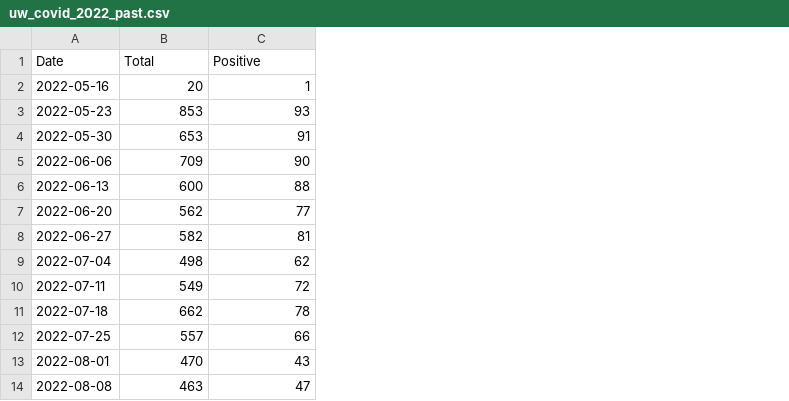
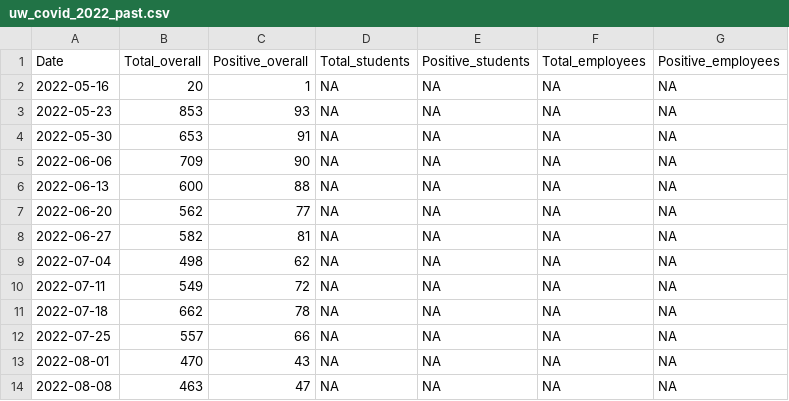
Before and after one commit to kbroman/UWCovid2022, a CSV file: uw_covid_2022_past.csv, drawn as a sheet; the diff names each change by its address in the sheet, - before the commit and + after, or states it on an @@ line.

Commit message:
Re-work code since they've split students/employees again

```diff
--- a/uw_covid_2022_past.csv
+++ b/uw_covid_2022_past.csv
+column D (Total_students), rows 2-14: all NA
+column E (Positive_students), rows 2-14: all NA
+column F (Total_employees), rows 2-14: all NA
+column G (Positive_employees), rows 2-14: all NA
-B1: Total
+B1: Total_overall
-C1: Positive
+C1: Positive_overall
```
Also changed, not shown: 6 other files.
